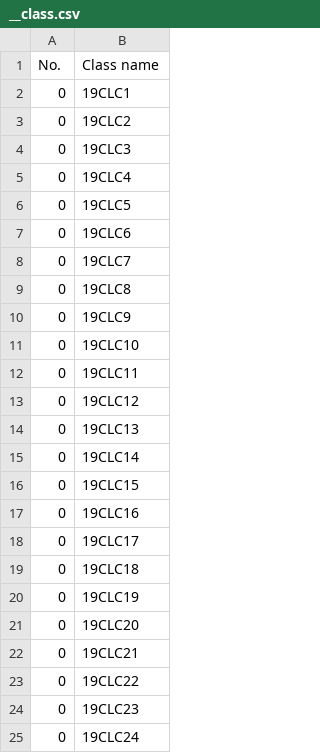
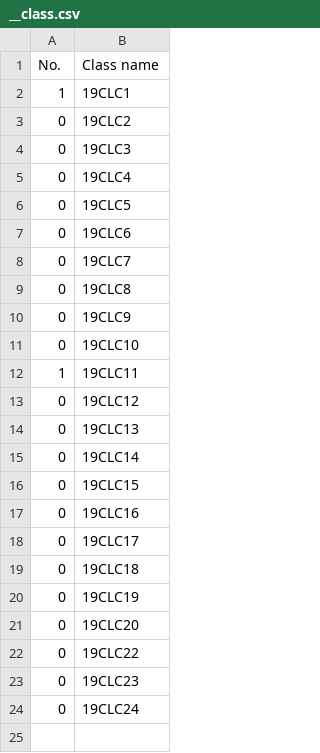
Before and after one commit to VuBinh2k1/CS162FinalProject, a CSV file: data/class/__class.csv, drawn as a sheet.

```diff
--- a/data/class/__class.csv
+++ b/data/class/__class.csv
@@ -1,3 +1,3 @@
 No.,Class name
-0,19CLC1
+1,19CLC1
 0,19CLC2
@@ -11,3 +11,3 @@ No.,Class name
 0,19CLC10
-0,19CLC11
+1,19CLC11
 0,19CLC12
@@ -21,3 +21,2 @@ No.,Class name
 0,19CLC20
-0,19CLC21
 0,19CLC22
```
Also changed, not shown: data/student/__student.csv, 23 other files.
